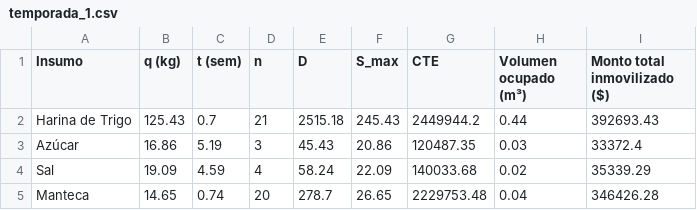
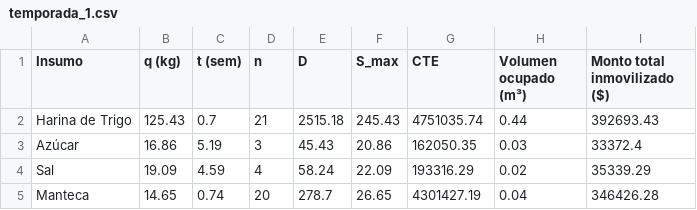
Before and after one commit to emiliafernanndez/IO-TPI, a CSV file: inventory_plan/temporada_1.csv, drawn as a sheet.

```diff
--- a/inventory_plan/temporada_1.csv
+++ b/inventory_plan/temporada_1.csv
@@ -1,5 +1,5 @@
 Insumo,q (kg),t (sem),n,D,S_max,CTE,Volumen ocupado (m³),Monto total inmovilizado ($)
-Harina de Trigo,125.43,0.7,21,2515.18,245.43,2449944.2,0.44,392693.43
-Azúcar,16.86,5.19,3,45.43,20.86,120487.35,0.03,33372.4
-Sal,19.09,4.59,4,58.24,22.09,140033.68,0.02,35339.29
-Manteca,14.65,0.74,20,278.7,26.65,2229753.48,0.04,346426.28
+Harina de Trigo,125.43,0.7,21,2515.18,245.43,4751035.74,0.44,392693.43
+Azúcar,16.86,5.19,3,45.43,20.86,162050.35,0.03,33372.4
+Sal,19.09,4.59,4,58.24,22.09,193316.29,0.02,35339.29
+Manteca,14.65,0.74,20,278.7,26.65,4301427.19,0.04,346426.28
```
Also changed, not shown: inventory_plan/temporada_2.csv, inventory_plan/temporada_3.csv, 2 other files.
